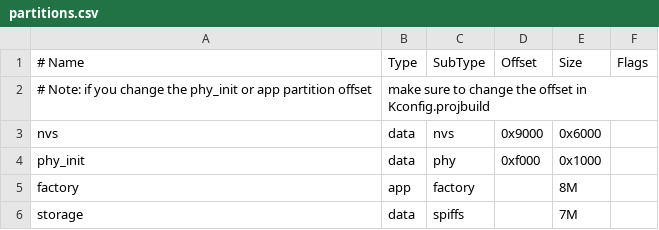
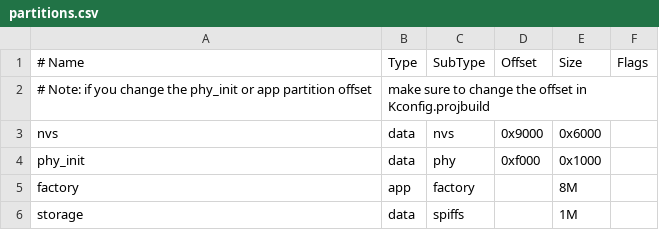
Before and after one commit to fabkury/p3a, a CSV file: partitions.csv, drawn as a sheet.

Commit message:
Update partition sizes and enhance MQTT reconnection logic
Reduced storage partition size from 7M to 1M in partitions.csv. Added TCP keep-alive configuration and improved reconnection handling in makapix_mqtt.c and makapix.c, ensuring better stability during MQTT disconnections.

```diff
--- a/partitions.csv
+++ b/partitions.csv
@@ -5,2 +5,2 @@ phy_init, data, phy,     0xf000,  0x1000,
 factory,  app,  factory, ,        8M,
-storage,  data, spiffs,  ,        7M,
+storage,  data, spiffs,  ,        1M,
```
Also changed, not shown: 5 other files.
